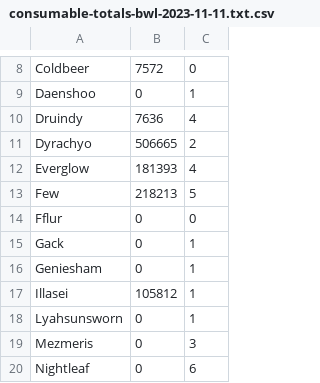
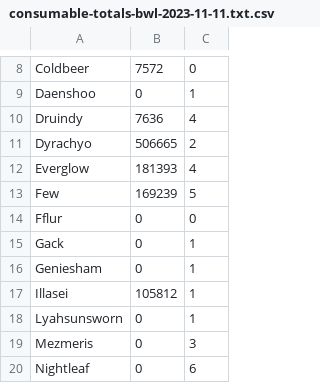
Before and after one commit to melbaa/summarize_consumes, a CSV file: examples/consumable-totals-bwl-2023-11-11.txt.csv, drawn as a sheet; only a part is shown, gaps mark what is left out.

```diff
--- a/examples/consumable-totals-bwl-2023-11-11.txt.csv
+++ b/examples/consumable-totals-bwl-2023-11-11.txt.csv
@@ -12,3 +12,3 @@ Dyrachyo,506665,2
 Everglow,181393,4
-Few,218213,5
+Few,169239,5
 Fflur,0,0
```
Also changed, not shown: examples/consumable-totals-aq40-2023-09-23-19-31-45.txt.csv, examples/consumable-totals-aq40-2024-09-16.txt.csv, 17 other files.
